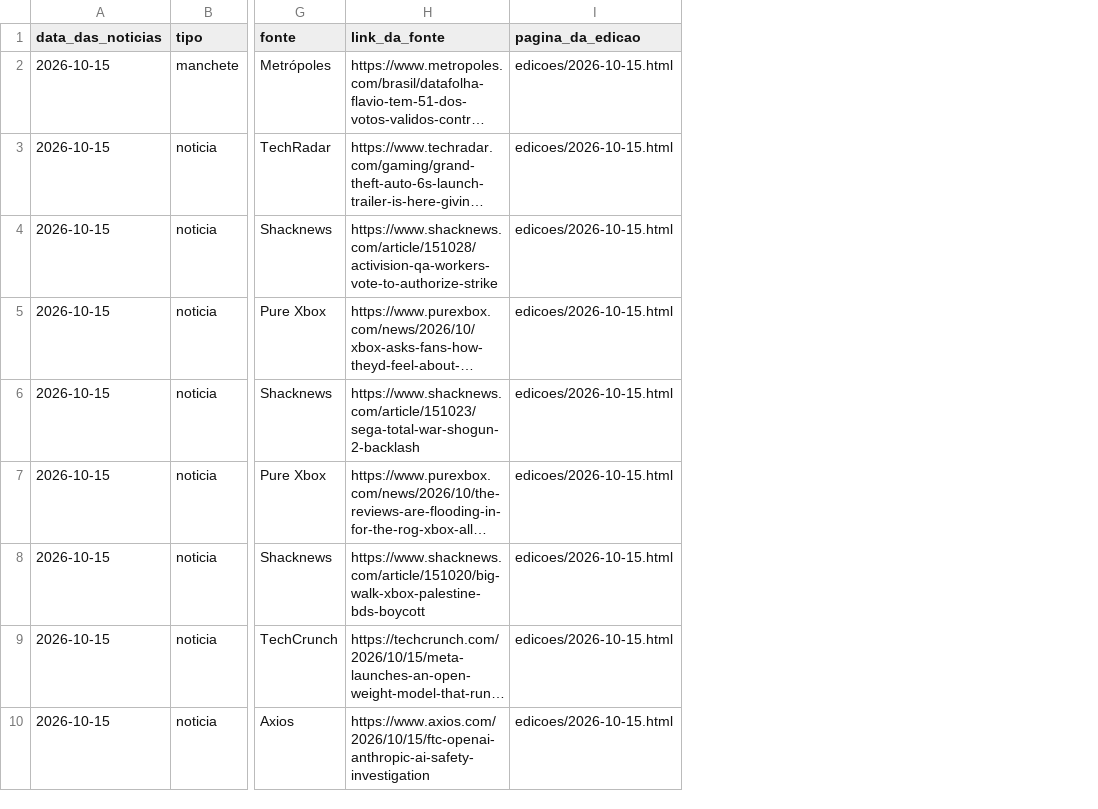
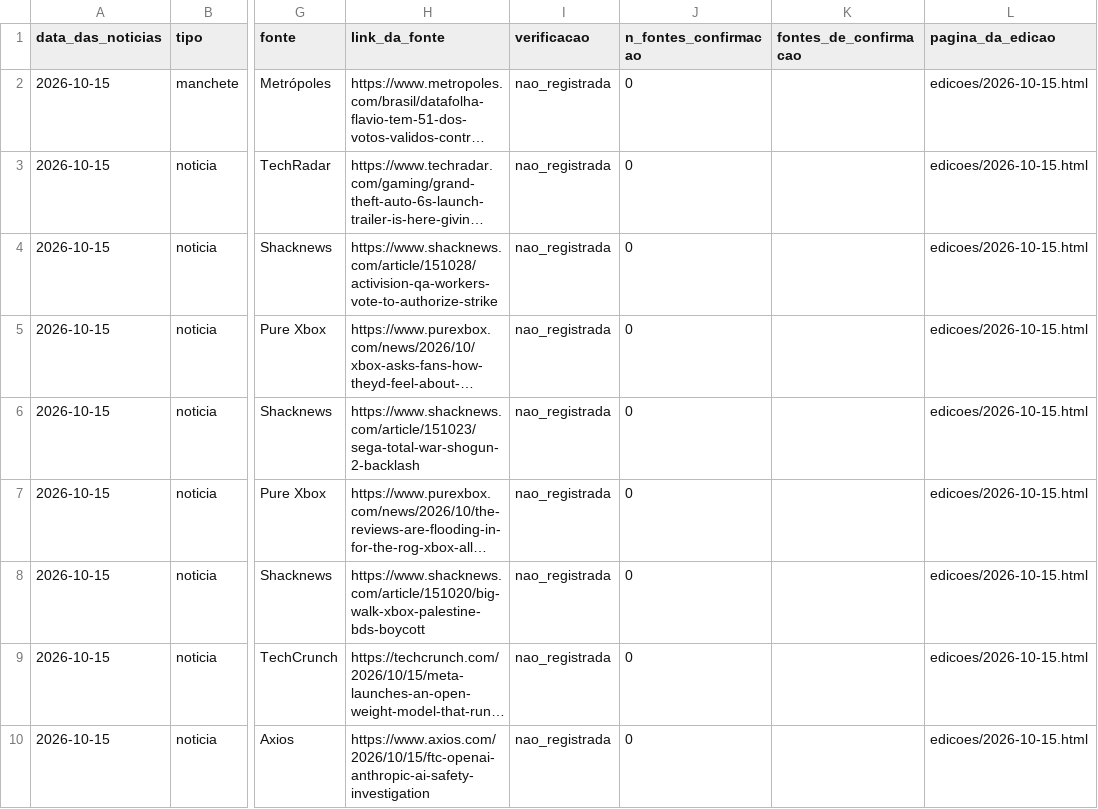
Before and after one commit to Gpecine/Newslatter, a CSV file: dados/noticias.csv, drawn as a sheet; only a part is shown, gaps mark what is left out; long unchanged cells end in …; the diff names each change by its address in the sheet, - before the commit and + after, or states it on an @@ line.

```diff
--- a/dados/noticias.csv
+++ b/dados/noticias.csv
+column I (verificacao), rows 2-10: all nao_registrada
+column J (n_fontes_confirmacao), rows 2-10: all 0
+column K (fontes_de_confirmacao), empty
```
Also changed, not shown: 2 other files.
